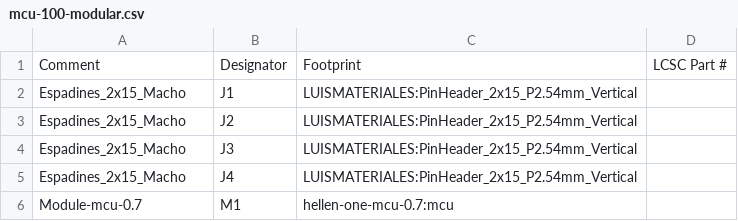
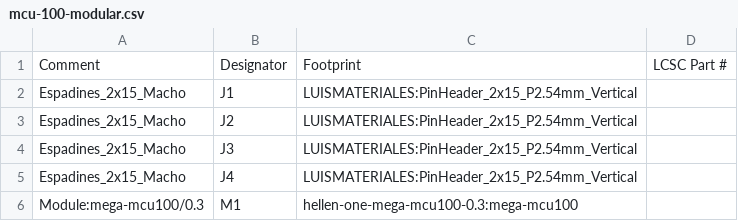
Before and after one commit to 10luis98/mcu-100-mocular-arias, a CSV file: gerber/mcu-100-modular.csv, drawn as a sheet.

```diff
--- a/gerber/mcu-100-modular.csv
+++ b/gerber/mcu-100-modular.csv
@@ -5,2 +5,2 @@
 "Espadines_2x15_Macho","J4","LUISMATERIALES:PinHeader_2x15_P2.54mm_Vertical",""
-"Module-mcu-0.7","M1","hellen-one-mcu-0.7:mcu",""
+"Module:mega-mcu100/0.3","M1","hellen-one-mega-mcu100-0.3:mega-mcu100",""
```
Also changed, not shown: gerber/mcu-100-modular-all-pos.csv, 14 other files.
